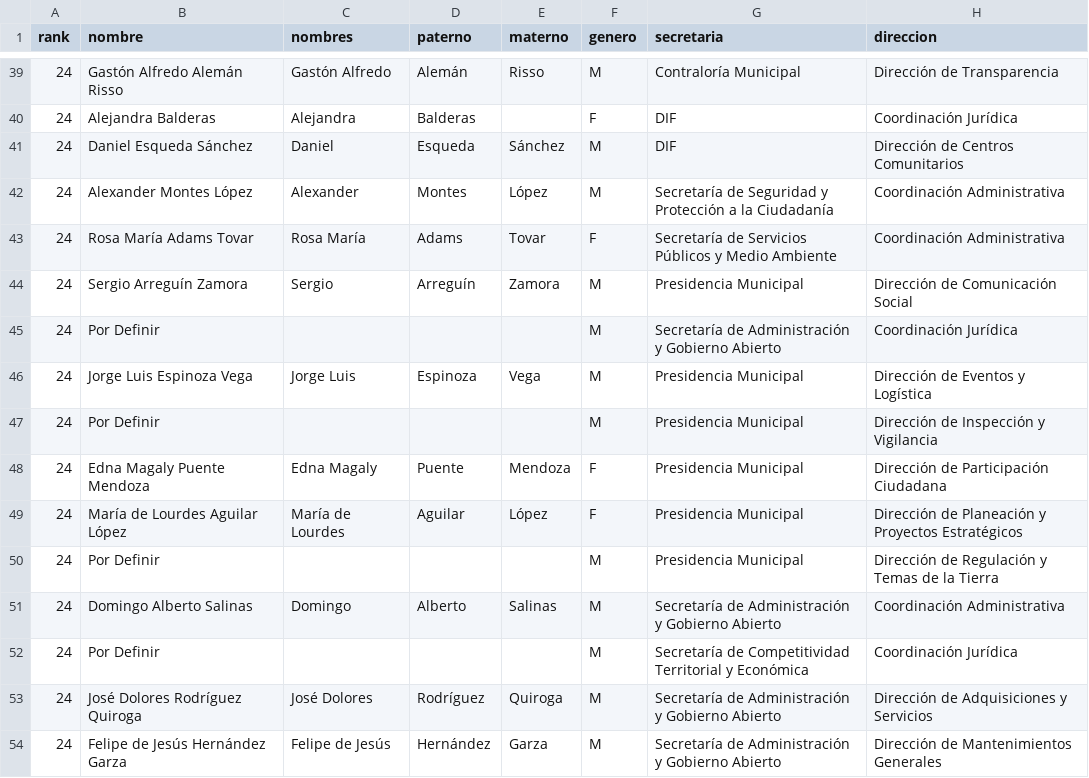
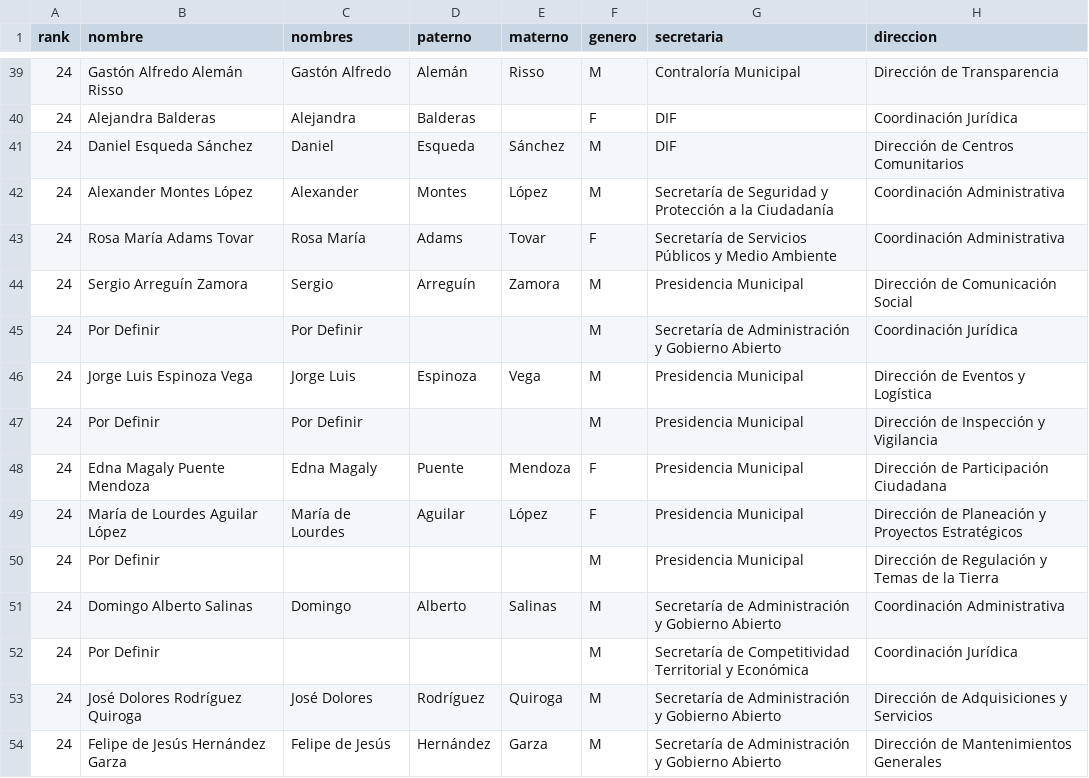
Before and after one commit to velverconsulting/soyjuarense-public, a CSV file: funcionarios.csv, drawn as a sheet; only a part is shown, gaps mark what is left out; the diff names each change by its address in the sheet, - before the commit and + after, or states it on an @@ line.

Commit message:
Updated file with CSV data from Google Sheets on 2024-11-28T16:22:32.838Z

```diff
--- a/funcionarios.csv
+++ b/funcionarios.csv
-C45 (nombres): (empty)
+C45 (nombres): Por Definir
-C47 (nombres): (empty)
+C47 (nombres): Por Definir
```
